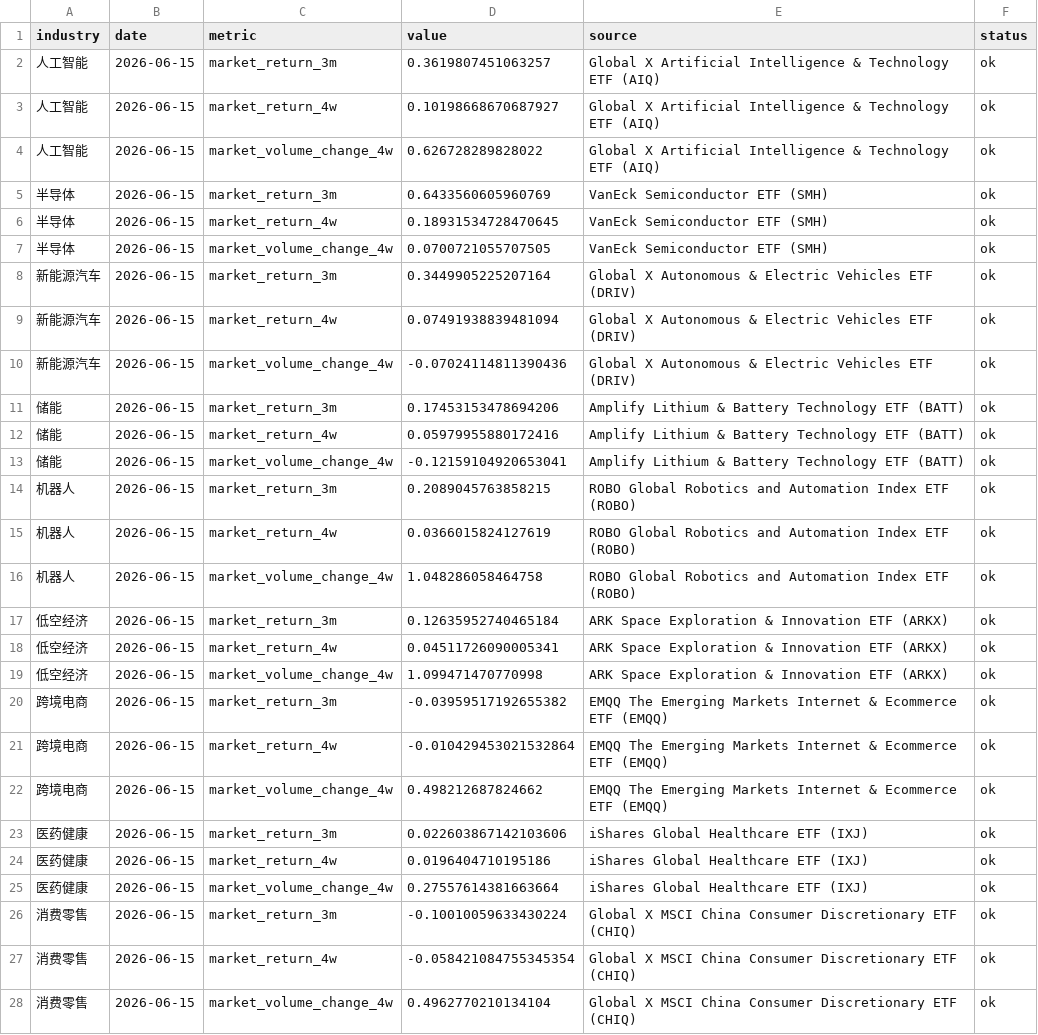
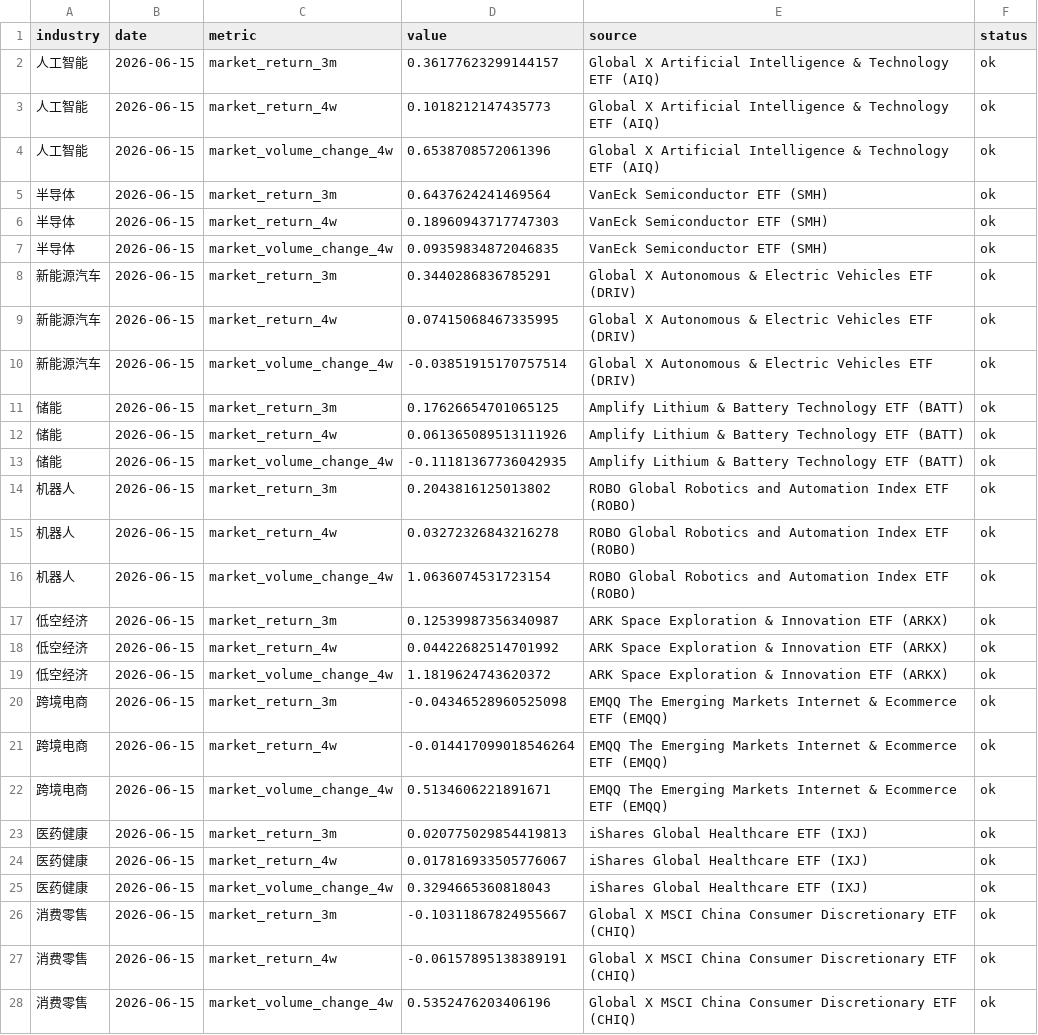
Before and after one commit to weishengh810-prog/industry-tracker, a CSV file: archives/2026-06-16/raw/market_daily.csv, drawn as a sheet; only a part is shown; the diff covers the shown part only.

```diff
--- a/archives/2026-06-16/raw/market_daily.csv
+++ b/archives/2026-06-16/raw/market_daily.csv
@@ -1,28 +1,28 @@
 industry,date,metric,value,source,status
-人工智能,2026-06-15,market_return_3m,0.3619807451063257,Global X Artificial Intelligence & Technology ETF (AIQ),ok
-人工智能,2026-06-15,market_return_4w,0.10198668670687927,Global X Artificial Intelligence & Technology ETF (AIQ),ok
-人工智能,2026-06-15,market_volume_change_4w,0.626728289828022,Global X Artificial Intelligence & Technology ETF (AIQ),ok
-半导体,2026-06-15,market_return_3m,0.6433560605960769,VanEck Semiconductor ETF (SMH),ok
-半导体,2026-06-15,market_return_4w,0.18931534728470645,VanEck Semiconductor ETF (SMH),ok
-半导体,2026-06-15,market_volume_change_4w,0.0700721055707505,VanEck Semiconductor ETF (SMH),ok
-新能源汽车,2026-06-15,market_return_3m,0.3449905225207164,Global X Autonomous & Electric Vehicles ETF (DRIV),ok
-新能源汽车,2026-06-15,market_return_4w,0.07491938839481094,Global X Autonomous & Electric Vehicles ETF (DRIV),ok
-新能源汽车,2026-06-15,market_volume_change_4w,-0.07024114811390436,Global X Autonomous & Electric Vehicles ETF (DRIV),ok
-储能,2026-06-15,market_return_3m,0.17453153478694206,Amplify Lithium & Battery Technology ETF (BATT),ok
-储能,2026-06-15,market_return_4w,0.05979955880172416,Amplify Lithium & Battery Technology ETF (BATT),ok
-储能,2026-06-15,market_volume_change_4w,-0.12159104920653041,Amplify Lithium & Battery Technology ETF (BATT),ok
-机器人,2026-06-15,market_return_3m,0.2089045763858215,ROBO Global Robotics and Automation Index ETF (ROBO),ok
-机器人,2026-06-15,market_return_4w,0.0366015824127619,ROBO Global Robotics and Automation Index ETF (ROBO),ok
-机器人,2026-06-15,market_volume_change_4w,1.048286058464758,ROBO Global Robotics and Automation Index ETF (ROBO),ok
-低空经济,2026-06-15,market_return_3m,0.12635952740465184,ARK Space Exploration & Innovation ETF (ARKX),ok
-低空经济,2026-06-15,market_return_4w,0.04511726090005341,ARK Space Exploration & Innovation ETF (ARKX),ok
-低空经济,2026-06-15,market_volume_change_4w,1.099471470770998,ARK Space Exploration & Innovation ETF (ARKX),ok
-跨境电商,2026-06-15,market_return_3m,-0.03959517192655382,EMQQ The Emerging Markets Internet & Ecommerce ETF (EMQQ),ok
-跨境电商,2026-06-15,market_return_4w,-0.010429453021532864,EMQQ The Emerging Markets Internet & Ecommerce ETF (EMQQ),ok
-跨境电商,2026-06-15,market_volume_change_4w,0.498212687824662,EMQQ The Emerging Markets Internet & Ecommerce ETF (EMQQ),ok
-医药健康,2026-06-15,market_return_3m,0.022603867142103606,iShares Global Healthcare ETF (IXJ),ok
-医药健康,2026-06-15,market_return_4w,0.0196404710195186,iShares Global Healthcare ETF (IXJ),ok
-医药健康,2026-06-15,market_volume_change_4w,0.27557614381663664,iShares Global Healthcare ETF (IXJ),ok
-消费零售,2026-06-15,market_return_3m,-0.10010059633430224,Global X MSCI China Consumer Discretionary ETF (CHIQ),ok
-消费零售,2026-06-15,market_return_4w,-0.058421084755345354,Global X MSCI China Consumer Discretionary ETF (CHIQ),ok
-消费零售,2026-06-15,market_volume_change_4w,0.4962770210134104,Global X MSCI China Consumer Discretionary ETF (CHIQ),ok
+人工智能,2026-06-15,market_return_3m,0.36177623299144157,Global X Artificial Intelligence & Technology ETF (AIQ),ok
+人工智能,2026-06-15,market_return_4w,0.1018212147435773,Global X Artificial Intelligence & Technology ETF (AIQ),ok
+人工智能,2026-06-15,market_volume_change_4w,0.6538708572061396,Global X Artificial Intelligence & Technology ETF (AIQ),ok
+半导体,2026-06-15,market_return_3m,0.6437624241469564,VanEck Semiconductor ETF (SMH),ok
+半导体,2026-06-15,market_return_4w,0.18960943717747303,VanEck Semiconductor ETF (SMH),ok
+半导体,2026-06-15,market_volume_change_4w,0.09359834872046835,VanEck Semiconductor ETF (SMH),ok
+新能源汽车,2026-06-15,market_return_3m,0.3440286836785291,Global X Autonomous & Electric Vehicles ETF (DRIV),ok
+新能源汽车,2026-06-15,market_return_4w,0.07415068467335995,Global X Autonomous & Electric Vehicles ETF (DRIV),ok
+新能源汽车,2026-06-15,market_volume_change_4w,-0.03851915170757514,Global X Autonomous & Electric Vehicles ETF (DRIV),ok
+储能,2026-06-15,market_return_3m,0.17626654701065125,Amplify Lithium & Battery Technology ETF (BATT),ok
+储能,2026-06-15,market_return_4w,0.061365089513111926,Amplify Lithium & Battery Technology ETF (BATT),ok
+储能,2026-06-15,market_volume_change_4w,-0.11181367736042935,Amplify Lithium & Battery Technology ETF (BATT),ok
+机器人,2026-06-15,market_return_3m,0.2043816125013802,ROBO Global Robotics and Automation Index ETF (ROBO),ok
+机器人,2026-06-15,market_return_4w,0.03272326843216278,ROBO Global Robotics and Automation Index ETF (ROBO),ok
+机器人,2026-06-15,market_volume_change_4w,1.0636074531723154,ROBO Global Robotics and Automation Index ETF (ROBO),ok
+低空经济,2026-06-15,market_return_3m,0.12539987356340987,ARK Space Exploration & Innovation ETF (ARKX),ok
+低空经济,2026-06-15,market_return_4w,0.04422682514701992,ARK Space Exploration & Innovation ETF (ARKX),ok
+低空经济,2026-06-15,market_volume_change_4w,1.1819624743620372,ARK Space Exploration & Innovation ETF (ARKX),ok
+跨境电商,2026-06-15,market_return_3m,-0.04346528960525098,EMQQ The Emerging Markets Internet & Ecommerce ETF (EMQQ),ok
+跨境电商,2026-06-15,market_return_4w,-0.014417099018546264,EMQQ The Emerging Markets Internet & Ecommerce ETF (EMQQ),ok
+跨境电商,2026-06-15,market_volume_change_4w,0.5134606221891671,EMQQ The Emerging Markets Internet & Ecommerce ETF (EMQQ),ok
+医药健康,2026-06-15,market_return_3m,0.020775029854419813,iShares Global Healthcare ETF (IXJ),ok
+医药健康,2026-06-15,market_return_4w,0.017816933505776067,iShares Global Healthcare ETF (IXJ),ok
+医药健康,2026-06-15,market_volume_change_4w,0.3294665360818043,iShares Global Healthcare ETF (IXJ),ok
+消费零售,2026-06-15,market_return_3m,-0.10311867824955667,Global X MSCI China Consumer Discretionary ETF (CHIQ),ok
+消费零售,2026-06-15,market_return_4w,-0.06157895138389191,Global X MSCI China Consumer Discretionary ETF (CHIQ),ok
+消费零售,2026-06-15,market_volume_change_4w,0.5352476203406196,Global X MSCI China Consumer Discretionary ETF (CHIQ),ok
```
Also changed, not shown: 11 edited cells elsewhere in this file, archives/2026-06-16/processed/industry_metrics_long.csv, archives/2026-06-16/raw/news_daily.csv, 12 other files.
